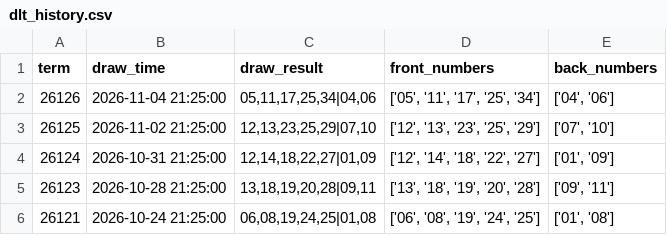
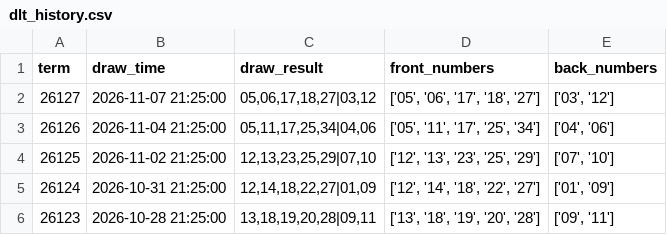
Before and after one commit to Neko569/get_lottery_data, a CSV file: data/dlt_history.csv, drawn as a sheet; only a part is shown; the shorter side is filled out with more unchanged rows.

```diff
--- a/data/dlt_history.csv
+++ b/data/dlt_history.csv
@@ -1,2 +1,3 @@
 term,draw_time,draw_result,front_numbers,back_numbers
+26127,2026-11-07 21:25:00,"05,06,17,18,27|03,12","['05', '06', '17', '18', '27']","['03', '12']"
 26126,2026-11-04 21:25:00,"05,11,17,25,34|04,06","['05', '11', '17', '25', '34']","['04', '06']"
```
Also changed, not shown: data/fc3d_history.csv, data/kl8_history.csv, 7 other files.
